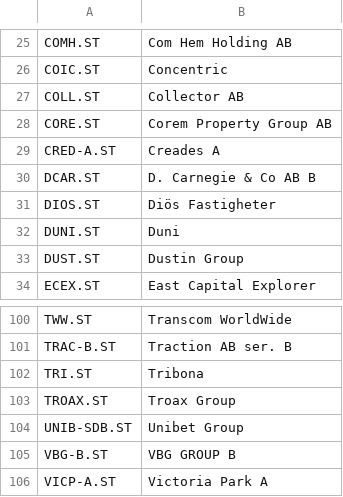
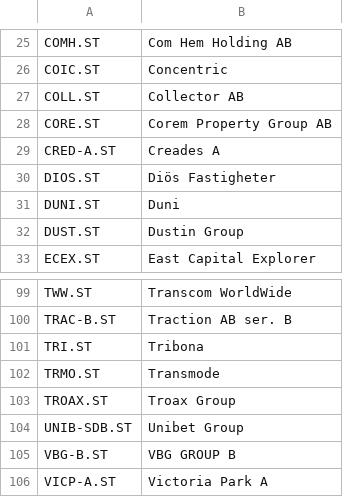
Before and after one commit to ralex1975/jackStock, a CSV file: database/inputData/taData/sverige_mid_cap.csv, drawn as a sheet; only a part is shown, gaps mark what is left out; removed rows and columns are numbered as before the commit, all else as after; the diff names each change by its address in the sheet, - before the commit and + after, or states it on an @@ line.

```diff
--- a/database/inputData/taData/sverige_mid_cap.csv
+++ b/database/inputData/taData/sverige_mid_cap.csv
-row 30: DCAR.ST | D. Carnegie & Co AB B
+row 102: TRMO.ST | Transmode
```
Also changed, not shown: 32 other files.
